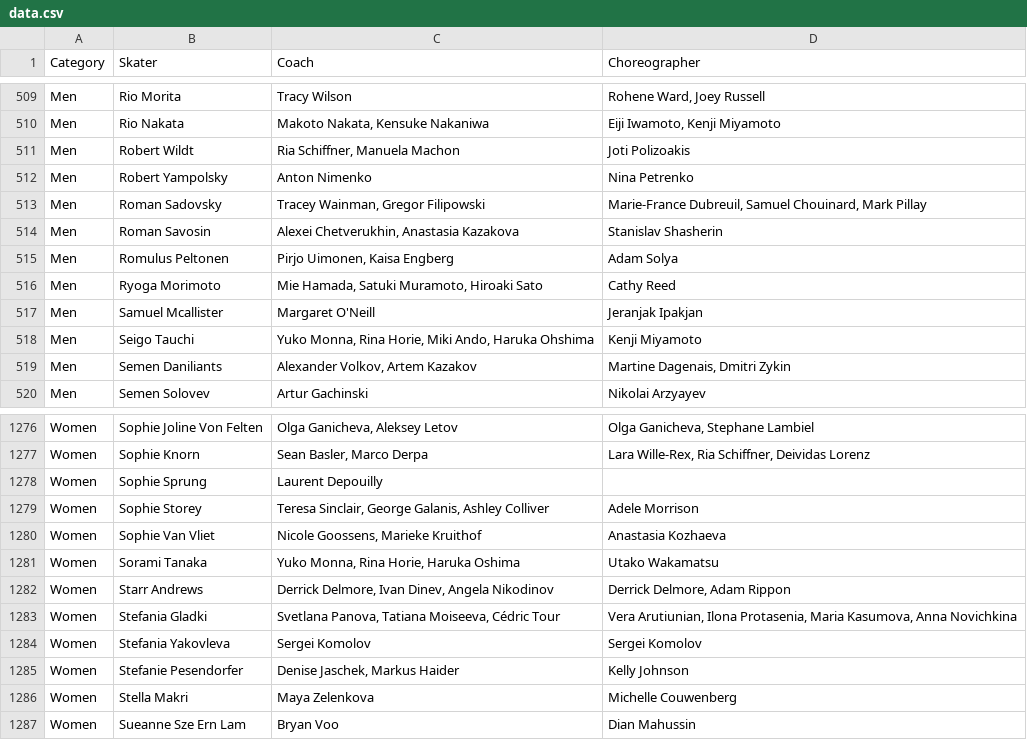
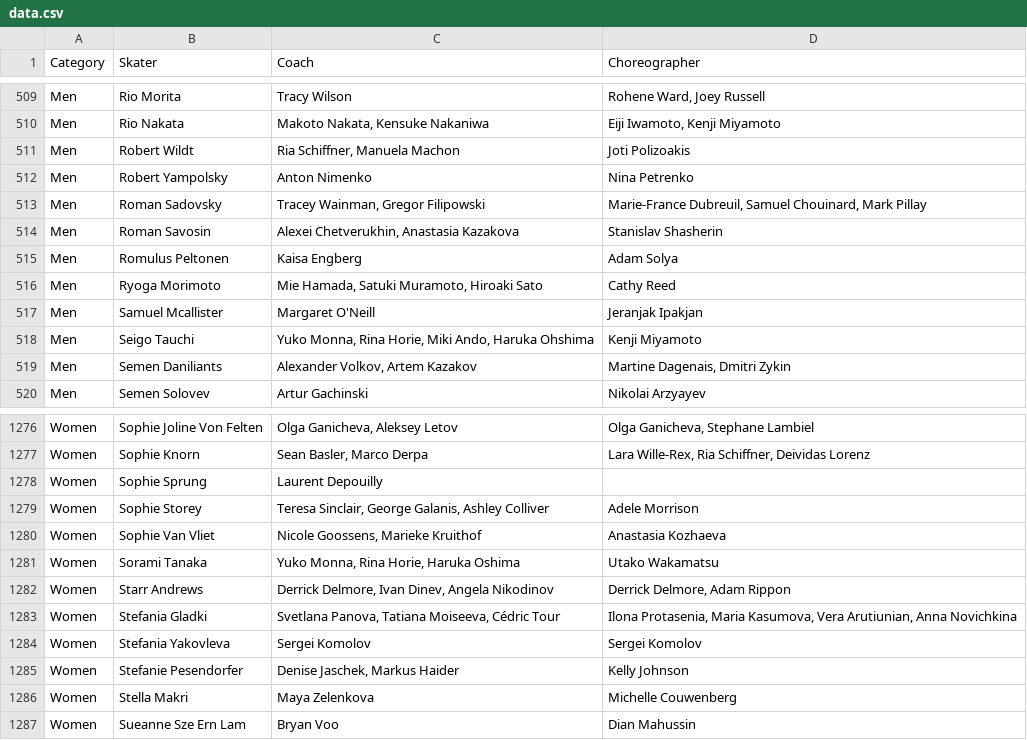
Before and after one commit to edomt/isu-data, a CSV file: data.csv, drawn as a sheet; only a part is shown, gaps mark what is left out.

Commit message:
ISU: automated update

```diff
--- a/data.csv
+++ b/data.csv
@@ -514,3 +514,3 @@ Men,Roman Sadovsky,"Tracey Wainman, Gregor Filipowski","Marie-France Dubreuil, S
 Men,Roman Savosin,"Alexei Chetverukhin, Anastasia Kazakova",Stanislav Shasherin
-Men,Romulus Peltonen,"Pirjo Uimonen, Kaisa Engberg",Adam Solya 
+Men,Romulus Peltonen,Kaisa Engberg,Adam Solya
 Men,Ryoga Morimoto,"Mie Hamada, Satuki Muramoto, Hiroaki Sato",Cathy Reed
@@ -1282,3 +1282,3 @@ Women,Sorami Tanaka,"Yuko Monna, Rina Horie, Haruka Oshima",Utako Wakamatsu
 Women,Starr Andrews,"Derrick Delmore, Ivan Dinev, Angela Nikodinov","Derrick Delmore, Adam Rippon"
-Women,Stefania Gladki,"Svetlana Panova, Tatiana Moiseeva, Cédric Tour","Vera Arutiunian, Ilona Protasenia, Maria Kasumova, Anna Novichkina"
+Women,Stefania Gladki,"Svetlana Panova, Tatiana Moiseeva, Cédric Tour","Ilona Protasenia, Maria Kasumova, Vera Arutiunian, Anna Novichkina"
 Women,Stefania Yakovleva,Sergei Komolov,Sergei Komolov
```
